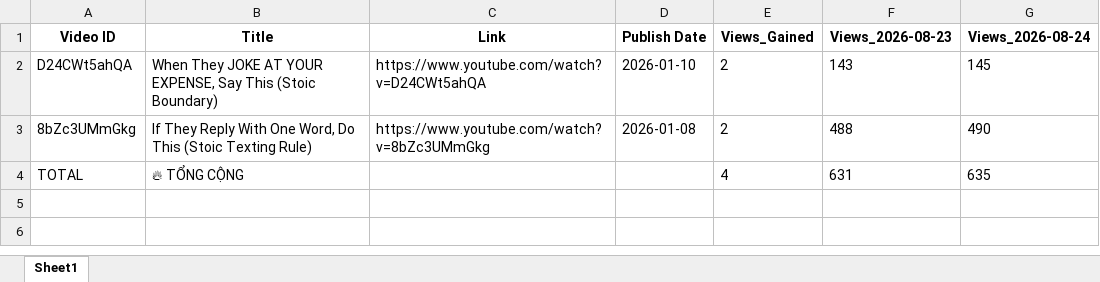
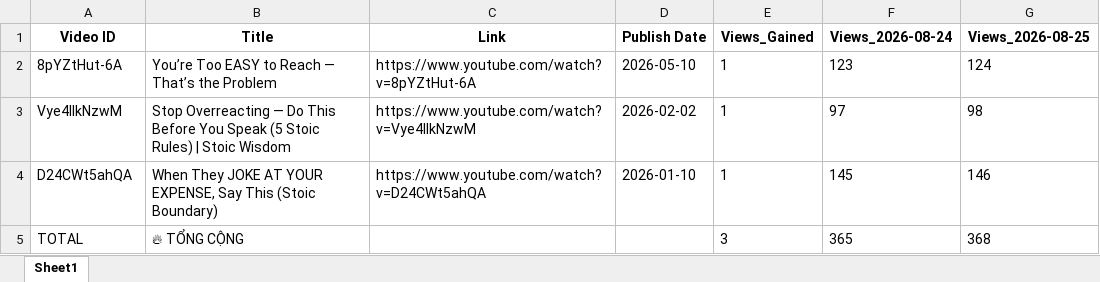
Before and after one commit to queen10022004-create/daily-views, an Excel workbook: report_views_increased.xlsx, sheet Sheet1, drawn as a sheet; values as stored, in another font and other column widths than the file's, no borders; removed rows and columns are numbered as before the commit, all else as after; the diff names each change by its address in the sheet, - before the commit and + after, or states it on an @@ line.

```diff
--- a/report_views_increased.xlsx (sheet Sheet1)
+++ b/report_views_increased.xlsx (sheet Sheet1)
-column F (Views_2026-08-23), row 2: 143; row 4: 631
+column G (Views_2026-08-25), rows 4-5: 146 | 368
+row 2: 8pYZtHut-6A | You’re Too EASY to Reach — That’s the Problem | https://www.youtube.com/watch?v=8pYZtHut-6A | 2026-05-10 | 1 | 123 | 124
+row 3: Vye4llkNzwM | Stop Overreacting — Do This Before You Speak (5 Stoic Rules) | Stoic Wisdom | https://www.youtube.com/watch?v=Vye4llkNzwM | 2026-02-02 | 1 | 97 | 98
-E4 (Views_Gained): 2
+E4 (Views_Gained): 1
-row 3: 8bZc3UMmGkg | If They Reply With One Word, Do This (Stoic Texting Rule) | https://www.youtube.com/watch?v=8bZc3UMmGkg | 2026-01-08 | 2 | 488 | 490
-E5 (Views_Gained): 4
+E5 (Views_Gained): 3
-F5 (Views_2026-08-24): 635
+F5 (Views_2026-08-24): 365
```
Also changed, not shown: history_stoicether.xlsx.
